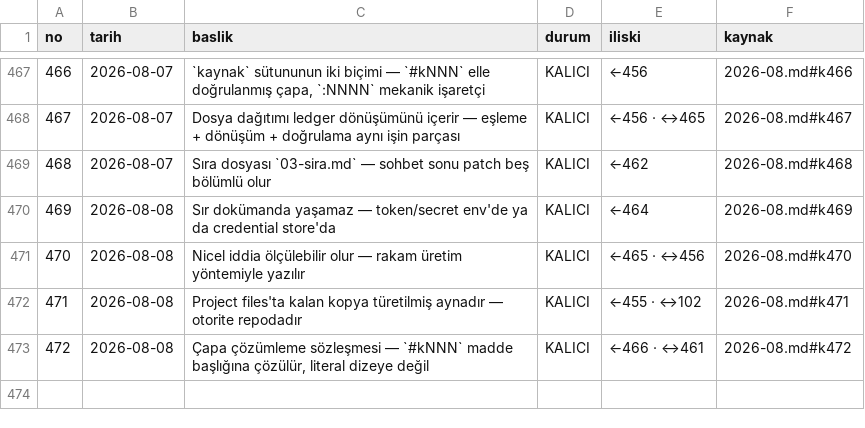
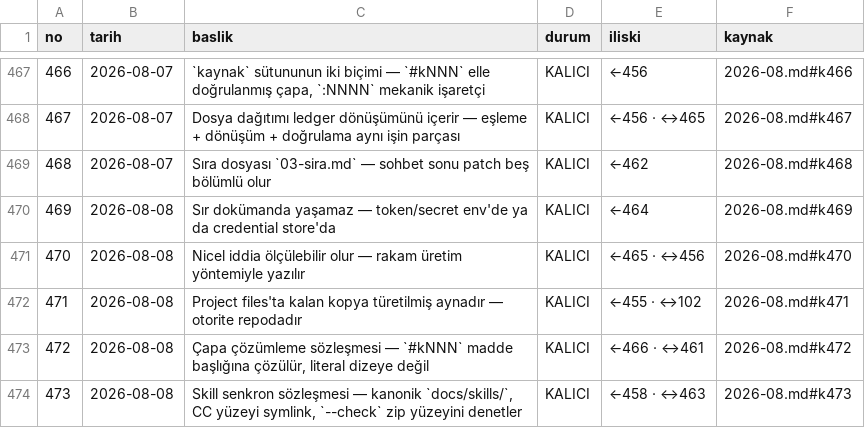
Before and after one commit to hlaorpz/ocak, a TSV file: docs/01-kararlar.tsv, drawn as a sheet; only a part is shown, gaps mark what is left out.

```diff
--- a/docs/01-kararlar.tsv
+++ b/docs/01-kararlar.tsv
@@ -473 +473,2 @@ no	tarih	baslik	durum	iliski	kaynak
 472	2026-08-08	Çapa çözümleme sözleşmesi — `#kNNN` madde başlığına çözülür, literal dizeye değil	KALICI	←466 · ↔461	2026-08.md#k472
+473	2026-08-08	Skill senkron sözleşmesi — kanonik `docs/skills/`, CC yüzeyi symlink, `--check` zip yüzeyini denetler	KALICI	←458 · ↔463	2026-08.md#k473
```
Also changed, not shown: 5 other files.
